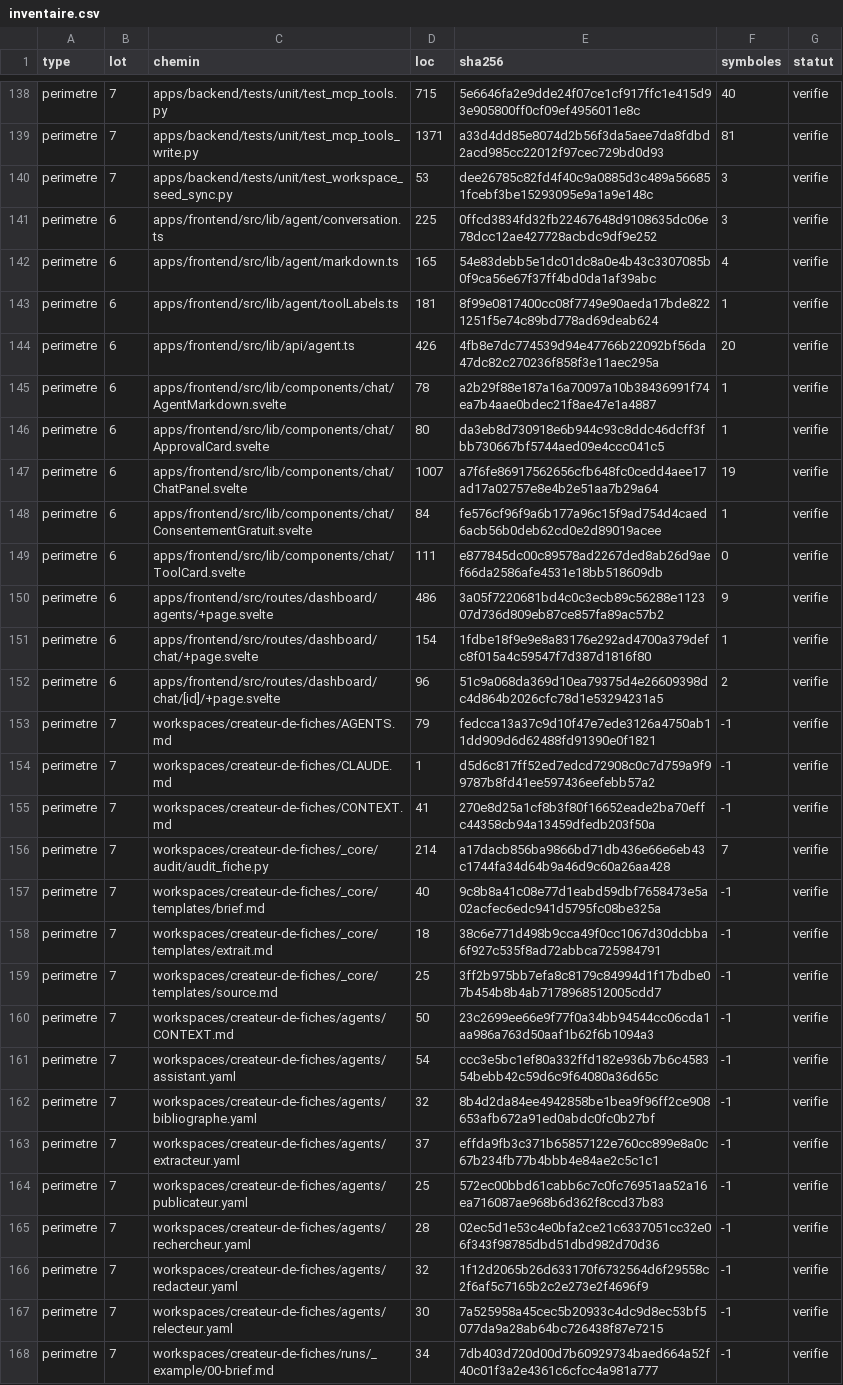
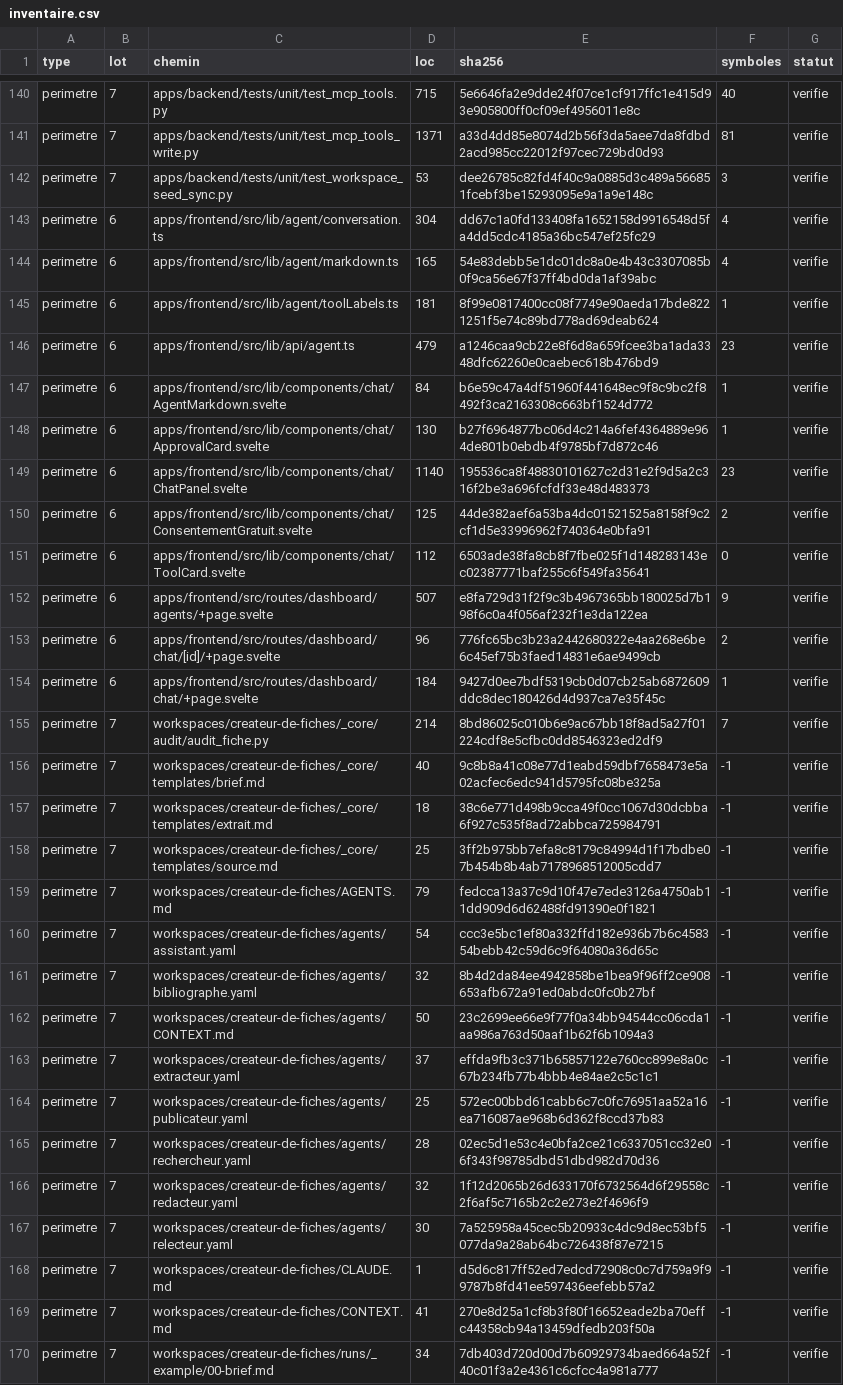
Before and after one commit to Mathias-PP/filum, a CSV file: agent/audit/_core/inventaire.csv, drawn as a sheet; only a part is shown, gaps mark what is left out; removed rows and columns are numbered as before the commit, all else as after; the diff covers the shown part only; the diff names each change by its address in the sheet, - before the commit and + after, or states it on an @@ line.

```diff
--- a/agent/audit/_core/inventaire.csv
+++ b/agent/audit/_core/inventaire.csv
-D143 (loc): 225
+D143 (loc): 304
-E143 (sha256): 0ffcd3834fd32fb22467648d9108635dc06e78dcc12ae427728acbdc9df9e252
+E143 (sha256): dd67c1a0fd133408fa1652158d9916548d5fa4dd5cdc4185a36bc547ef25fc29
-F143 (symboles): 3
+F143 (symboles): 4
-D146 (loc): 426
+D146 (loc): 479
-E146 (sha256): 4fb8e7dc774539d94e47766b22092bf56da47dc82c270236f858f3e11aec295a
+E146 (sha256): a1246caa9cb22e8f6d8a659fcee3ba1ada3348dfc62260e0caebec618b476bd9
-F146 (symboles): 20
+F146 (symboles): 23
-D147 (loc): 78
+D147 (loc): 84
-E147 (sha256): a2b29f88e187a16a70097a10b38436991f74ea7b4aae0bdec21f8ae47e1a4887
+E147 (sha256): b6e59c47a4df51960f441648ec9f8c9bc2f8492f3ca2163308c663bf1524d772
-D148 (loc): 80
+D148 (loc): 130
-E148 (sha256): da3eb8d730918e6b944c93c8ddc46dcff3fbb730667bf5744aed09e4ccc041c5
+E148 (sha256): b27f6964877bc06d4c214a6fef4364889e964de801b0ebdb4f9785bf7d872c46
-D149 (loc): 1007
+D149 (loc): 1140
-E149 (sha256): a7f6fe86917562656cfb648fc0cedd4aee17ad17a02757e8e4b2e51aa7b29a64
+E149 (sha256): 195536ca8f48830101627c2d31e2f9d5a2c316f2be3a696fcfdf33e48d483373
-F149 (symboles): 19
+F149 (symboles): 23
-D150 (loc): 84
+D150 (loc): 125
-E150 (sha256): fe576cf96f9a6b177a96c15f9ad754d4caed6acb56b0deb62cd0e2d89019acee
+E150 (sha256): 44de382aef6a53ba4dc01521525a8158f9c2cf1d5e33996962f740364e0bfa91
-F150 (symboles): 1
+F150 (symboles): 2
-D151 (loc): 111
+D151 (loc): 112
-E151 (sha256): e877845dc00c89578ad2267ded8ab26d9aef66da2586afe4531e18bb518609db
+E151 (sha256): 6503ade38fa8cb8f7fbe025f1d148283143ec02387771baf255c6f549fa35641
-D152 (loc): 486
+D152 (loc): 507
-E152 (sha256): 3a05f7220681bd4c0c3ecb89c56288e112307d736d809eb87ce857fa89ac57b2
+E152 (sha256): e8fa729d31f2f9c3b4967365bb180025d7b198f6c0a4f056af232f1e3da122ea
-row 151: perimetre | 6 | apps/frontend/src/routes/dashboard/chat/+page.svelte | 154 | 1fdbe18f9e9e8a83176e292ad4700a379defc8f015a4c59547f7d387d1816f80 | 1 | verifie
-E153 (sha256): 51c9a068da369d10ea79375d4e26609398dc4d864b2026cfc78d1e53294231a5
+E153 (sha256): 776fc65bc3b23a2442680322e4aa268e6be6c45ef75b3faed14831e6ae9499cb
+row 154: perimetre | 6 | apps/frontend/src/routes/dashboard/chat/+page.svelte | 184 | 9427d0ee7bdf5319cb0d07cb25ab6872609ddc8dec180426d4d937ca7e35f45c | 1 | verifie
-E155 (sha256): a17dacb856ba9866bd71db436e66e6eb43c1744fa34d64b9a46d9c60a26aa428
+E155 (sha256): 8bd86025c010b6e9ac67bb18f8ad5a27f01224cdf8e5cfbc0dd8546323ed2df9
@@ row 153 moved to row 159: perimetre @@
@@ row 160 moved to row 162: perimetre @@
@@ row 154 moved to row 168: perimetre @@
@@ row 155 moved to row 169: perimetre @@
```
Also changed, not shown: 2 added rows, 3 moved rows and 90 edited cells elsewhere in this file, 6 other files.
